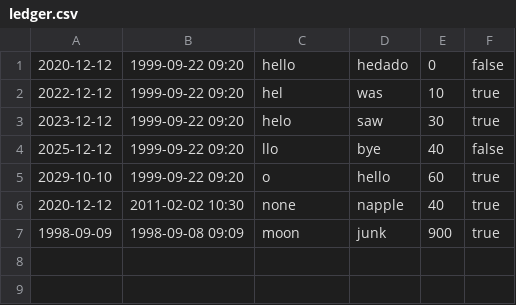
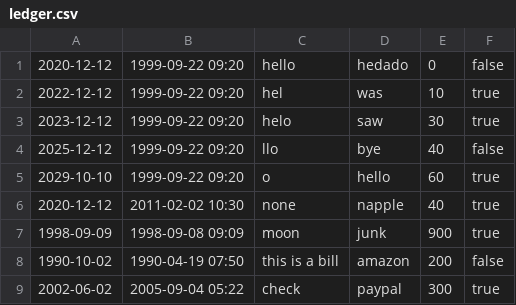
Before and after one commit to tylerlinen/AccountingLedger, a CSV file: ledger.csv, drawn as a sheet.

```diff
--- a/ledger.csv
+++ b/ledger.csv
@@ -7 +7,3 @@
 1998-09-09|1998-09-08 09:09|moon|junk|900|true
+1990-10-02|1990-04-19 07:50|this is a bill|amazon|200|false
+2002-06-02|2005-09-04 05:22|check|paypal|300|true
```
Also changed, not shown: 1 other file.
